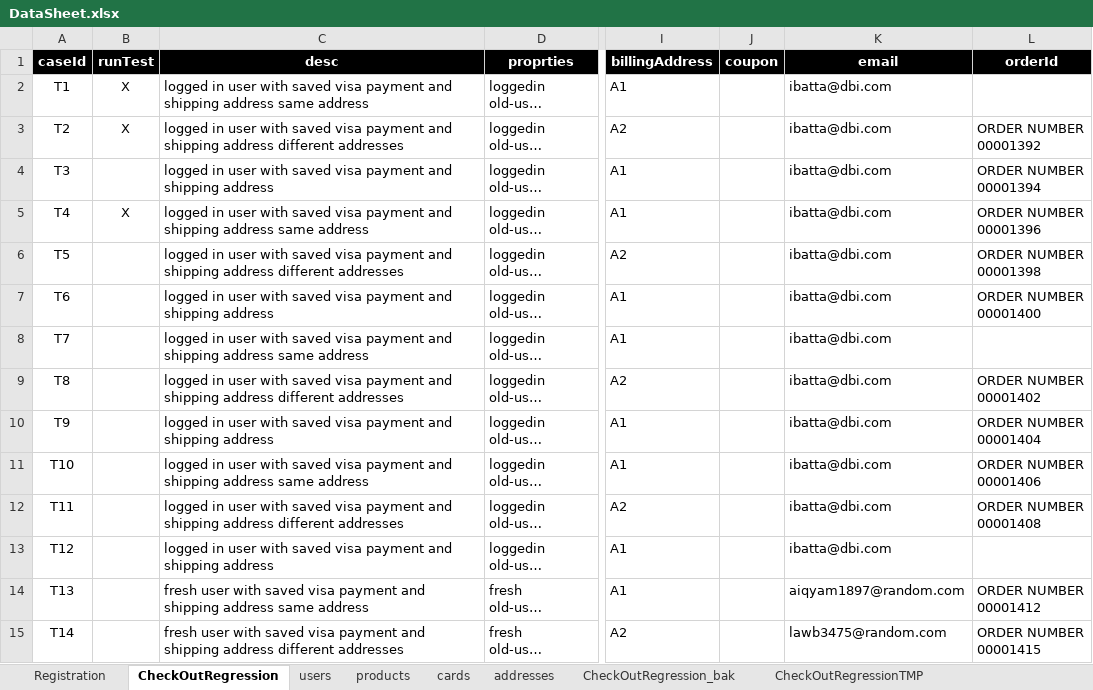
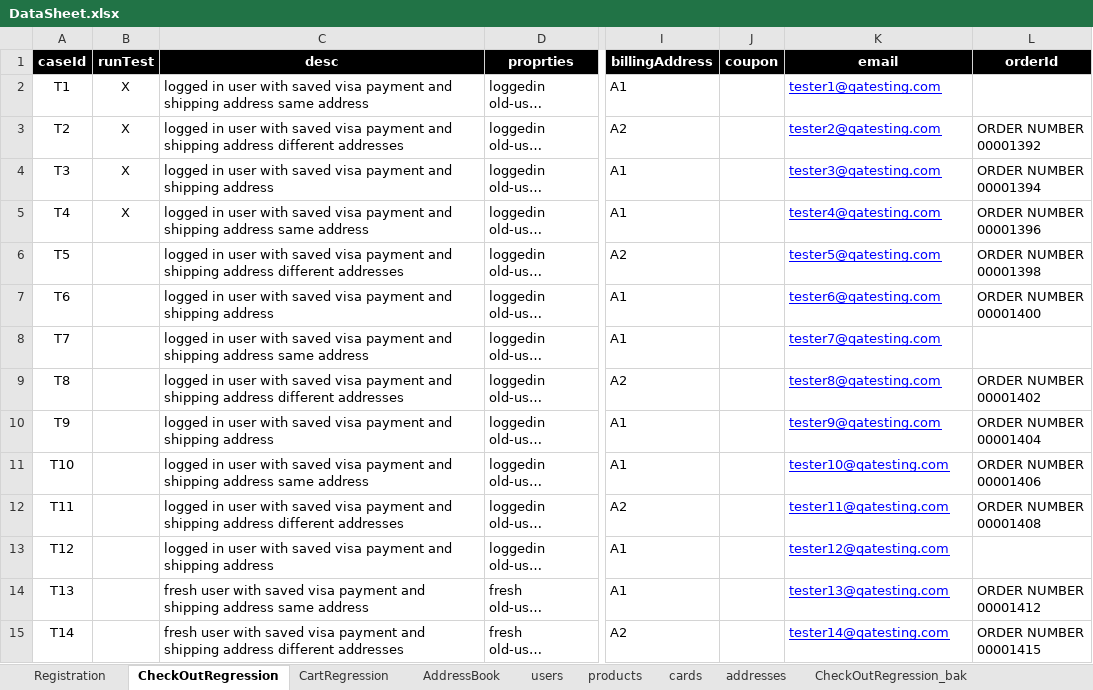
Before and after one commit to walahamad/CBISmoke, an Excel workbook: src/com/generic/config/DataSheet.xlsx, sheet CheckOutRegression, drawn as a sheet; only a part is shown, gaps mark what is left out; long unchanged cells end in …; values as stored, in another font and other column widths than the file's, no borders; the diff covers the shown part only; the diff names each change by its address in the sheet, - before the commit and + after, or states it on an @@ line.

Commit message:
testNG stabilization

```diff
--- a/src/com/generic/config/DataSheet.xlsx (sheet CheckOutRegression)
+++ b/src/com/generic/config/DataSheet.xlsx (sheet CheckOutRegression)
+sheet tab: CartRegression
+sheet tab: AddressBook
-K2 (email): ibatta@dbi.com
+K2 (email): tester1@qatesting.com
@@ K2:K15 underline: off → on, text colour: black → #0000FF @@
-K3 (email): ibatta@dbi.com
+K3 (email): tester2@qatesting.com
-B4 (runTest): (empty)
+B4 (runTest): X
-K4 (email): ibatta@dbi.com
+K4 (email): tester3@qatesting.com
-K5 (email): ibatta@dbi.com
+K5 (email): tester4@qatesting.com
-K6 (email): ibatta@dbi.com
+K6 (email): tester5@qatesting.com
-K7 (email): ibatta@dbi.com
+K7 (email): tester6@qatesting.com
-K8 (email): ibatta@dbi.com
+K8 (email): tester7@qatesting.com
-K9 (email): ibatta@dbi.com
+K9 (email): tester8@qatesting.com
-K10 (email): ibatta@dbi.com
+K10 (email): tester9@qatesting.com
-K11 (email): ibatta@dbi.com
+K11 (email): tester10@qatesting.com
-K12 (email): ibatta@dbi.com
+K12 (email): tester11@qatesting.com
-K13 (email): ibatta@dbi.com
+K13 (email): tester12@qatesting.com
-K14 (email): aiqyam1897@random.com
+K14 (email): tester13@qatesting.com
-K15 (email): lawb3475@random.com
+K15 (email): tester14@qatesting.com
```
Also changed, not shown: 26 edited cells and cell formats elsewhere in this sheet, sheet users, sheet products, sheet CheckOutRegressionTMP_2, sheet CheckOutRegressionTMP_1, sheet CheckOutRegressionTMP, other sheet tabs, 40 other files.
